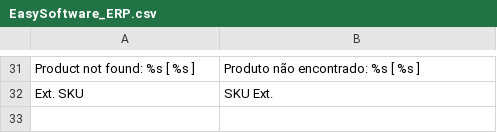
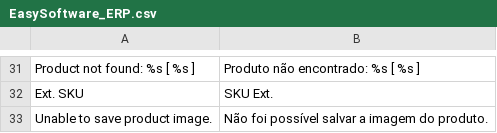
Before and after one commit to gamuzatech/tolucastore-magento, a CSV file: magento-lts-1.9.4.x/app/locale/pt_BR/EasySoftware_ERP.csv, drawn as a sheet; only a part is shown, gaps mark what is left out; the diff names each change by its address in the sheet, - before the commit and + after, or states it on an @@ line.

Commit message:
Atualizado modulo EasySoftware_ERP: adicionado suporte a grupo, marca e imagem na integração de produtos

```diff
--- a/magento-lts-1.9.4.x/app/locale/pt_BR/EasySoftware_ERP.csv
+++ b/magento-lts-1.9.4.x/app/locale/pt_BR/EasySoftware_ERP.csv
+row 33: Unable to save product image. | Não foi possível salvar a imagem do produto.
```
Also changed, not shown: 1 other file.
